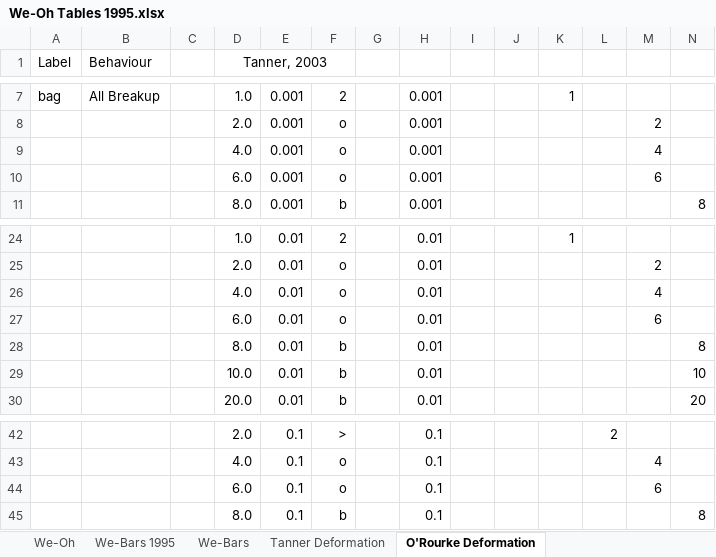
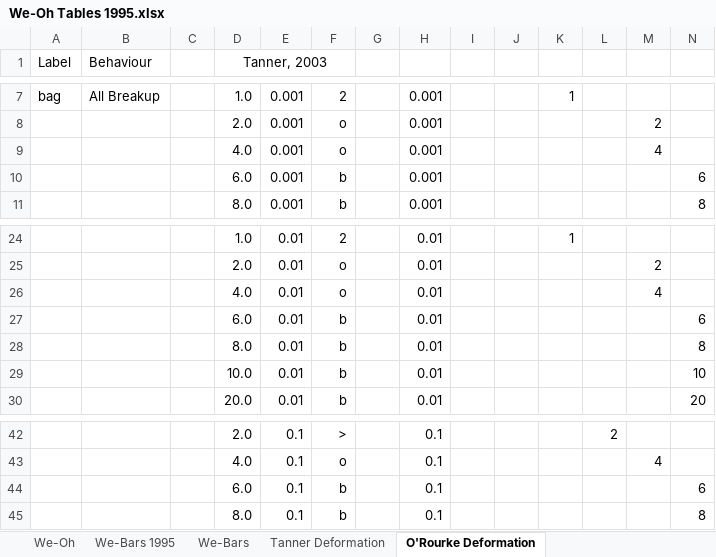
Before and after one commit to aid1477/Particle-Modeling, an Excel workbook: We-Oh Tables 1995.xlsx, sheet O'Rourke Deformation, drawn as a sheet; only a part is shown, gaps mark what is left out; values as stored, in another font and other column widths than the file's, no borders; charts and pictures not drawn; the diff names each change by its address in the sheet, - before the commit and + after, or states it on an @@ line.

Commit message:
Defined the deformation >20% region, updated breakup time graphs for delay in TAB vs ETAB

```diff
--- a/We-Oh Tables 1995.xlsx (sheet O'Rourke Deformation)
+++ b/We-Oh Tables 1995.xlsx (sheet O'Rourke Deformation)
-F10: o
+F10: b
-M10: 6
+M10: (empty)
-N10: (empty)
+N10: 6
-F27: o
+F27: b
-M27: 6
+M27: (empty)
-N27: (empty)
+N27: 6
-F44: o
+F44: b
-M44: 6
+M44: (empty)
-N44: (empty)
+N44: 6
```
Also changed, not shown: sheet We-Bars, charts or pictures, 1 other file.
